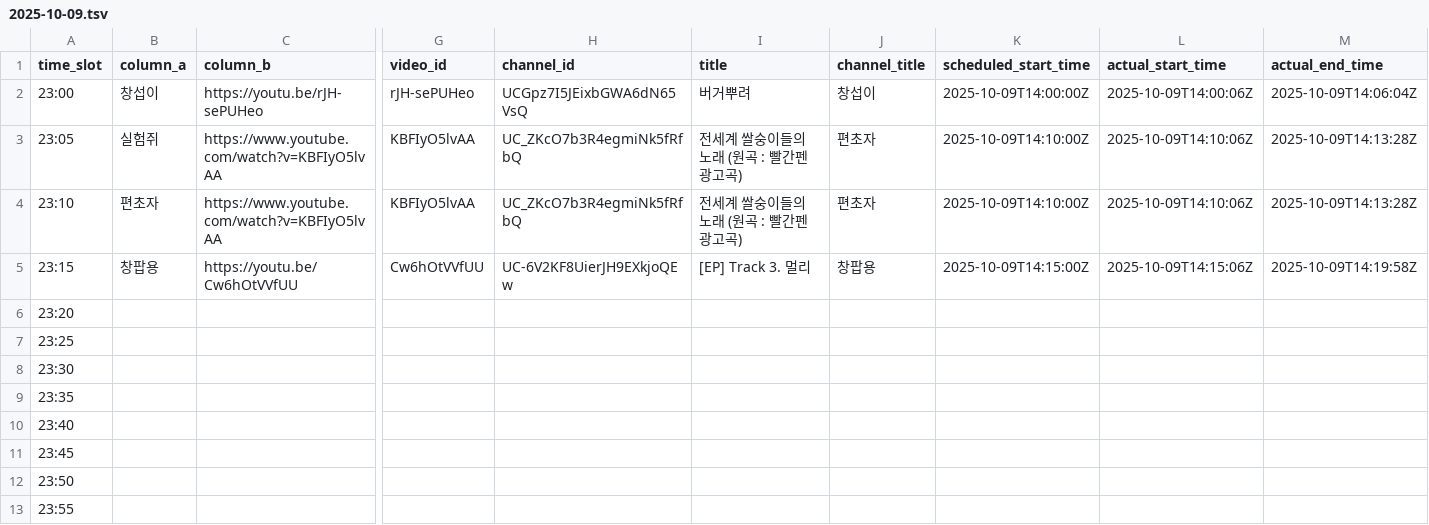
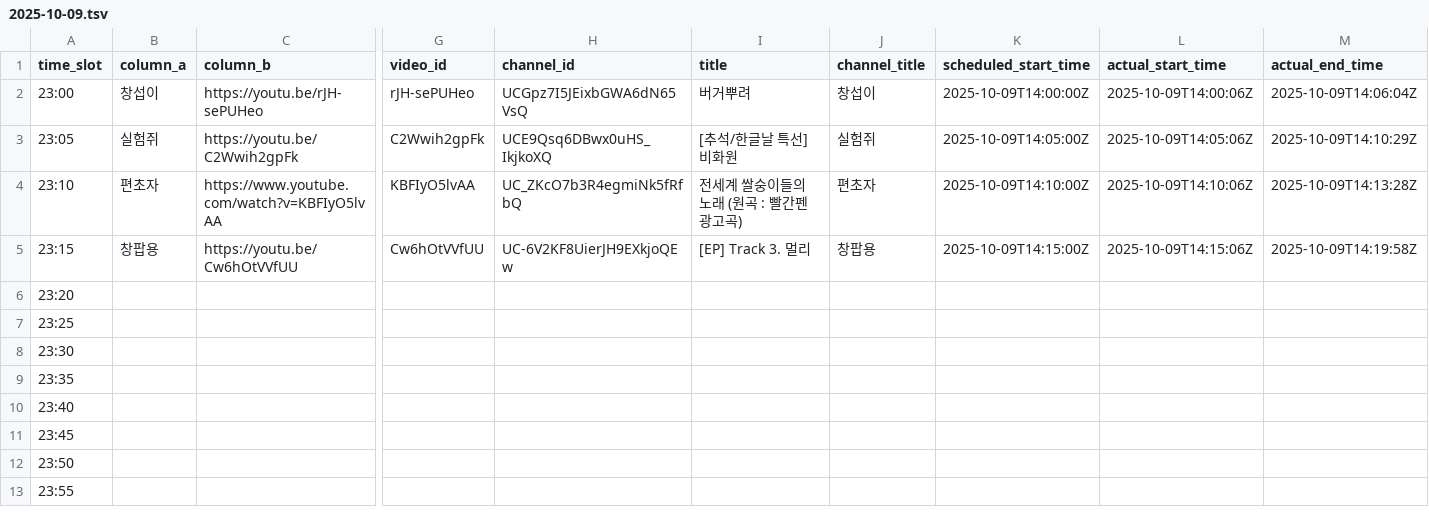
Before and after one commit to ChangpopWiki/premiere-relay-archive-data, a TSV file: 2025/10/2025-10-09.tsv, drawn as a sheet; only a part is shown, gaps mark what is left out; the diff names each change by its address in the sheet, - before the commit and + after, or states it on an @@ line.

```diff
--- a/2025/10/2025-10-09.tsv
+++ b/2025/10/2025-10-09.tsv
-C3 (column_b): https://www.youtube.com/watch?v=KBFIyO5lvAA
+C3 (column_b): https://youtu.be/C2Wwih2gpFk
-G3 (video_id): KBFIyO5lvAA
+G3 (video_id): C2Wwih2gpFk
-H3 (channel_id): UC_ZKcO7b3R4egmiNk5fRfbQ
+H3 (channel_id): UCE9Qsq6DBwx0uHS_IkjkoXQ
-I3 (title): 전세계 쌀숭이들의 노래 (원곡 : 빨간펜 광고곡)
+I3 (title): [추석/한글날 특선] 비화원
-J3 (channel_title): 편초자
+J3 (channel_title): 실험쥐
-K3 (scheduled_start_time): 2025-10-09T14:10:00Z
+K3 (scheduled_start_time): 2025-10-09T14:05:00Z
-L3 (actual_start_time): 2025-10-09T14:10:06Z
+L3 (actual_start_time): 2025-10-09T14:05:06Z
-M3 (actual_end_time): 2025-10-09T14:13:28Z
+M3 (actual_end_time): 2025-10-09T14:10:29Z
```
